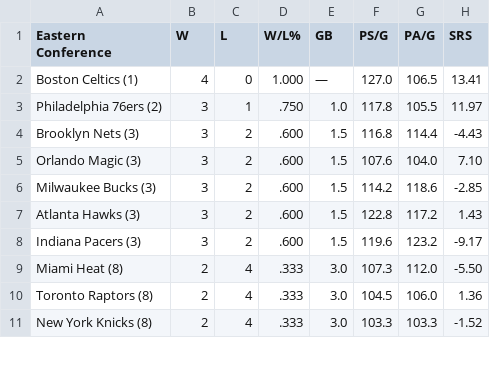
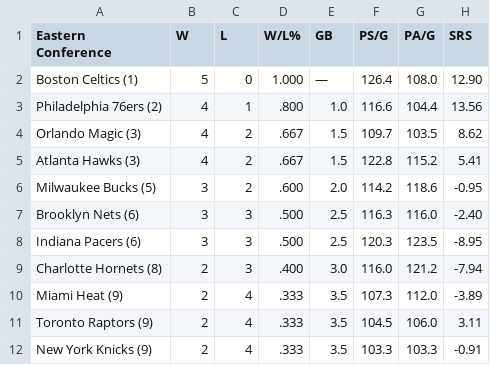
Before and after one commit to caHaber/flat-data-nba-standings, a CSV file: EAST_standings.csv, drawn as a sheet; only a part is shown; the diff covers the shown part only.

Commit message:
Flat: latest data (2023-11-05T16:01:52.210Z) {   "date": "2023-11-05T16:01:52.210Z",   "files": [     {       "name": "EAST_standings.csv",       "deltaBytes": -1,       "source": "https://www.espn.com/nba/standings"     },     {       "name": "NBA_2024.html",       "deltaBytes": -727,       "source": "https://www.espn.com/nba/standings"     },     {       "name": "WEST_standings.csv",       "deltaBytes": 0,       "source": "https://www.espn.com/nba/standings"     }   ] }

```diff
--- a/EAST_standings.csv
+++ b/EAST_standings.csv
@@ -1,11 +1,12 @@
 "Eastern Conference","W","L","W/L%","GB","PS/G","PA/G","SRS"
-"Boston Celtics (1) ","4","0","1.000","—","127.0","106.5","13.41"
-"Philadelphia 76ers (2) ","3","1",".750","1.0","117.8","105.5","11.97"
-"Brooklyn Nets (3) ","3","2",".600","1.5","116.8","114.4","-4.43"
-"Orlando Magic (3) ","3","2",".600","1.5","107.6","104.0","7.10"
-"Milwaukee Bucks (3) ","3","2",".600","1.5","114.2","118.6","-2.85"
-"Atlanta Hawks (3) ","3","2",".600","1.5","122.8","117.2","1.43"
-"Indiana Pacers (3) ","3","2",".600","1.5","119.6","123.2","-9.17"
-"Miami Heat (8) ","2","4",".333","3.0","107.3","112.0","-5.50"
-"Toronto Raptors (8) ","2","4",".333","3.0","104.5","106.0","1.36"
-"New York Knicks (8) ","2","4",".333","3.0","103.3","103.3","-1.52"
+"Boston Celtics (1) ","5","0","1.000","—","126.4","108.0","12.90"
+"Philadelphia 76ers (2) ","4","1",".800","1.0","116.6","104.4","13.56"
+"Orlando Magic (3) ","4","2",".667","1.5","109.7","103.5","8.62"
+"Atlanta Hawks (3) ","4","2",".667","1.5","122.8","115.2","5.41"
+"Milwaukee Bucks (5) ","3","2",".600","2.0","114.2","118.6","-0.95"
+"Brooklyn Nets (6) ","3","3",".500","2.5","116.3","116.0","-2.40"
+"Indiana Pacers (6) ","3","3",".500","2.5","120.3","123.5","-8.95"
+"Charlotte Hornets (8) ","2","3",".400","3.0","116.0","121.2","-7.94"
+"Miami Heat (9) ","2","4",".333","3.5","107.3","112.0","-3.89"
+"Toronto Raptors (9) ","2","4",".333","3.5","104.5","106.0","3.11"
+"New York Knicks (9) ","2","4",".333","3.5","103.3","103.3","-0.91"
```
Also changed, not shown: 2 added rows, 3 removed rows and 5 edited cells elsewhere in this file, WEST_standings.csv, 1 other file.
